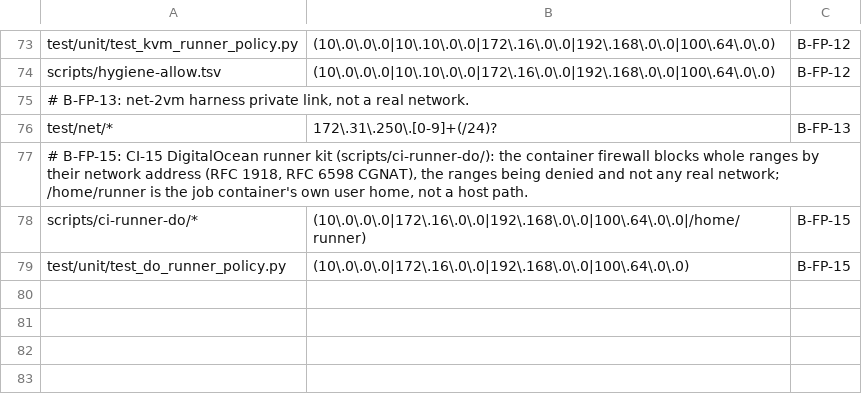
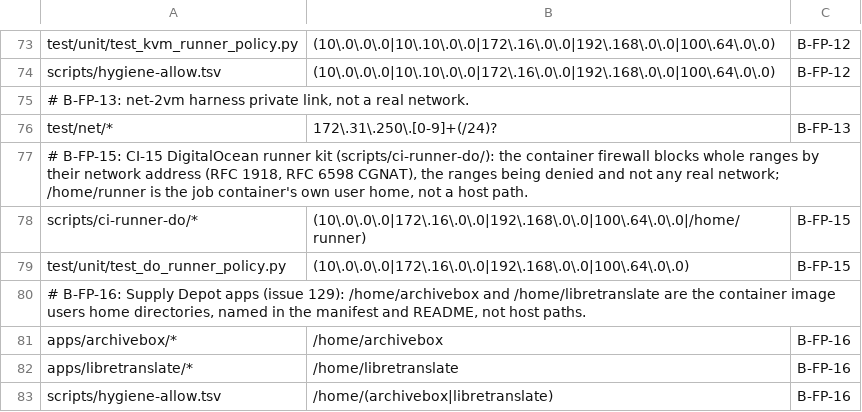
Before and after one commit to onemindos/ONEMINDOS, a TSV file: scripts/hygiene-allow.tsv, drawn as a sheet; only a part is shown, gaps mark what is left out.

```diff
--- a/scripts/hygiene-allow.tsv
+++ b/scripts/hygiene-allow.tsv
@@ -79 +79,5 @@ scripts/ci-runner-do/*	(10\.0\.0\.0|172\.16\.0\.0|192\.168\.0\.0|100\.64\.0\.0|/
 test/unit/test_do_runner_policy.py	(10\.0\.0\.0|172\.16\.0\.0|192\.168\.0\.0|100\.64\.0\.0)	B-FP-15
+# B-FP-16: Supply Depot apps (issue 129): /home/archivebox and /home/libretranslate are the container image users home directories, named in the manifest and README, not host paths.
+apps/archivebox/*	/home/archivebox	B-FP-16
+apps/libretranslate/*	/home/libretranslate	B-FP-16
+scripts/hygiene-allow.tsv	/home/(archivebox|libretranslate)	B-FP-16
```
Also changed, not shown: 6 other files.
